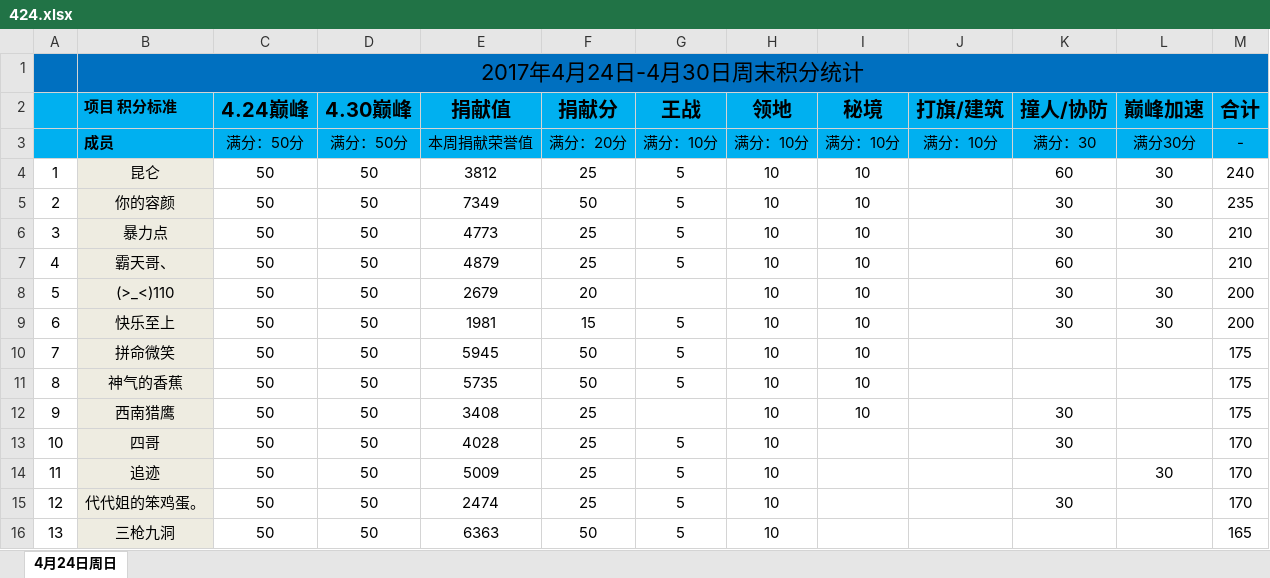
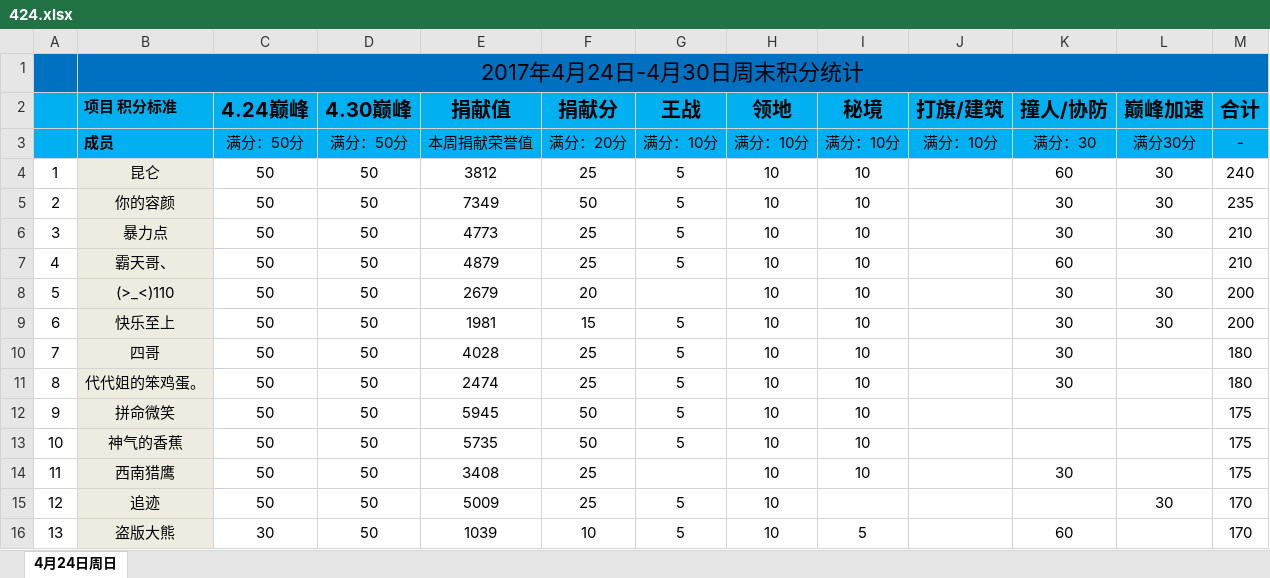
Before and after one commit to keenking/keenking.github.io, an Excel workbook: media/files/2017/04/24/424.xlsx, sheet 4月24日周日, drawn as a sheet; only a part is shown; values as stored, in another font and other column widths than the file's, no borders; the diff covers the shown part only; the diff names each change by its address in the sheet, - before the commit and + after, or states it on an @@ line.

```diff
--- a/media/files/2017/04/24/424.xlsx (sheet 4月24日周日)
+++ b/media/files/2017/04/24/424.xlsx (sheet 4月24日周日)
-B10 (项目 积分标准): 拼命微笑
+B10 (项目 积分标准): 四哥
-E10 (捐献值): 5945
+E10 (捐献值): 4028
-F10:F11 (捐献分): 50
+F10:F11 (捐献分): 25
-K10:K11 (撞人/协防): (empty)
+K10:K11 (撞人/协防): 30
-M10:M11 (合计): 175
+M10:M11 (合计): 180
-B11 (项目 积分标准): 神气的香蕉
+B11 (项目 积分标准): 代代姐的笨鸡蛋。
-E11 (捐献值): 5735
+E11 (捐献值): 2474
-B12 (项目 积分标准): 西南猎鹰
+B12 (项目 积分标准): 拼命微笑
-E12 (捐献值): 3408
+E12 (捐献值): 5945
-F12:F13 (捐献分): 25
+F12:F13 (捐献分): 50
-G12 (王战): (empty)
+G12 (王战): 5
-K12:K13 (撞人/协防): 30
+K12:K13 (撞人/协防): (empty)
-B13 (项目 积分标准): 四哥
+B13 (项目 积分标准): 神气的香蕉
-E13 (捐献值): 4028
+E13 (捐献值): 5735
-I13:I14 (秘境): (empty)
+I13:I14 (秘境): 10
-M13:M14 (合计): 170
+M13:M14 (合计): 175
-B14 (项目 积分标准): 追迹
+B14 (项目 积分标准): 西南猎鹰
-E14 (捐献值): 5009
+E14 (捐献值): 3408
-G14 (王战): 5
+G14 (王战): (empty)
-K14 (撞人/协防): (empty)
+K14 (撞人/协防): 30
-L14 (巅峰加速): 30
+L14 (巅峰加速): (empty)
-B15 (项目 积分标准): 代代姐的笨鸡蛋。
+B15 (项目 积分标准): 追迹
-E15 (捐献值): 2474
+E15 (捐献值): 5009
-K15 (撞人/协防): 30
+K15 (撞人/协防): (empty)
-L15 (巅峰加速): (empty)
+L15 (巅峰加速): 30
-B16 (项目 积分标准): 三枪九洞
+B16 (项目 积分标准): 盗版大熊
-C16 (4.24巅峰): 50
+C16 (4.24巅峰): 30
-E16 (捐献值): 6363
+E16 (捐献值): 1039
-F16 (捐献分): 50
+F16 (捐献分): 10
-I16 (秘境): (empty)
+I16 (秘境): 5
-K16 (撞人/协防): (empty)
+K16 (撞人/协防): 60
-M16 (合计): 165
+M16 (合计): 170
```
Also changed, not shown: 2 added rows, 2 removed rows and 174 edited cells elsewhere in this sheet, formulas that keep their value, 1 other file.
